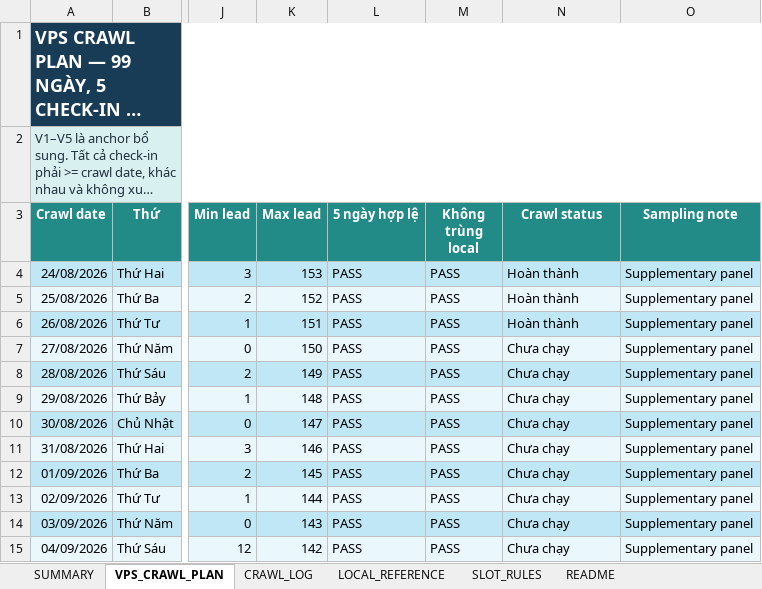
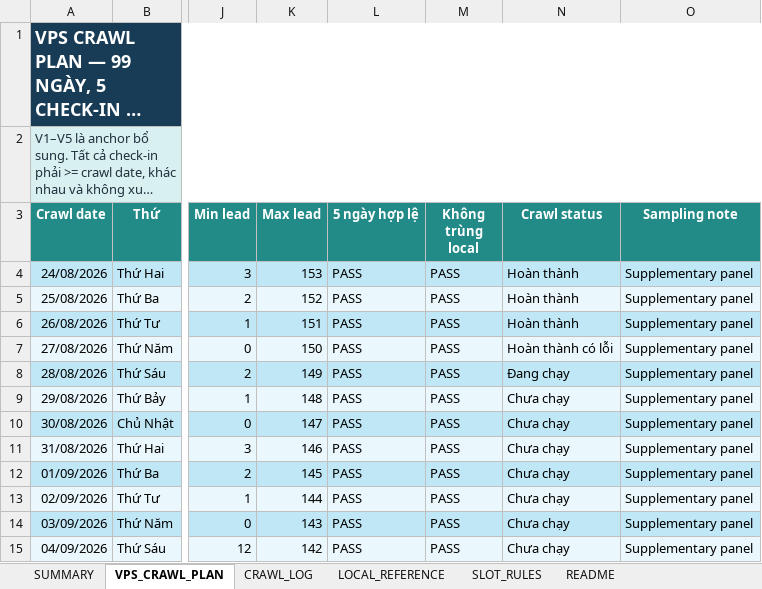
Before and after one commit to Andnm/capstone-master, an Excel workbook: outputs/vps-crawl-planner-20260823/vps_crawl_sampling_master.xlsx, sheet VPS_CRAWL_PLAN, drawn as a sheet; only a part is shown, gaps mark what is left out; long unchanged cells end in …; values as stored, in another font and other column widths than the file's, no borders; conditional formats and table styles not drawn; the diff names each change by its address in the sheet, - before the commit and + after, or states it on an @@ line.

Commit message:
feat: update crawl 27/8

```diff
--- a/outputs/vps-crawl-planner-20260823/vps_crawl_sampling_master.xlsx (sheet VPS_CRAWL_PLAN)
+++ b/outputs/vps-crawl-planner-20260823/vps_crawl_sampling_master.xlsx (sheet VPS_CRAWL_PLAN)
-N7 (Crawl status): Chưa chạy
+N7 (Crawl status): Hoàn thành có lỗi
-N8 (Crawl status): Chưa chạy
+N8 (Crawl status): Đang chạy
```
Also changed, not shown: sheet CRAWL_LOG, sheet SUMMARY, outputs/crawl-data-planner-20260816/crawl_sampling_master.xlsx, 1 other file.
